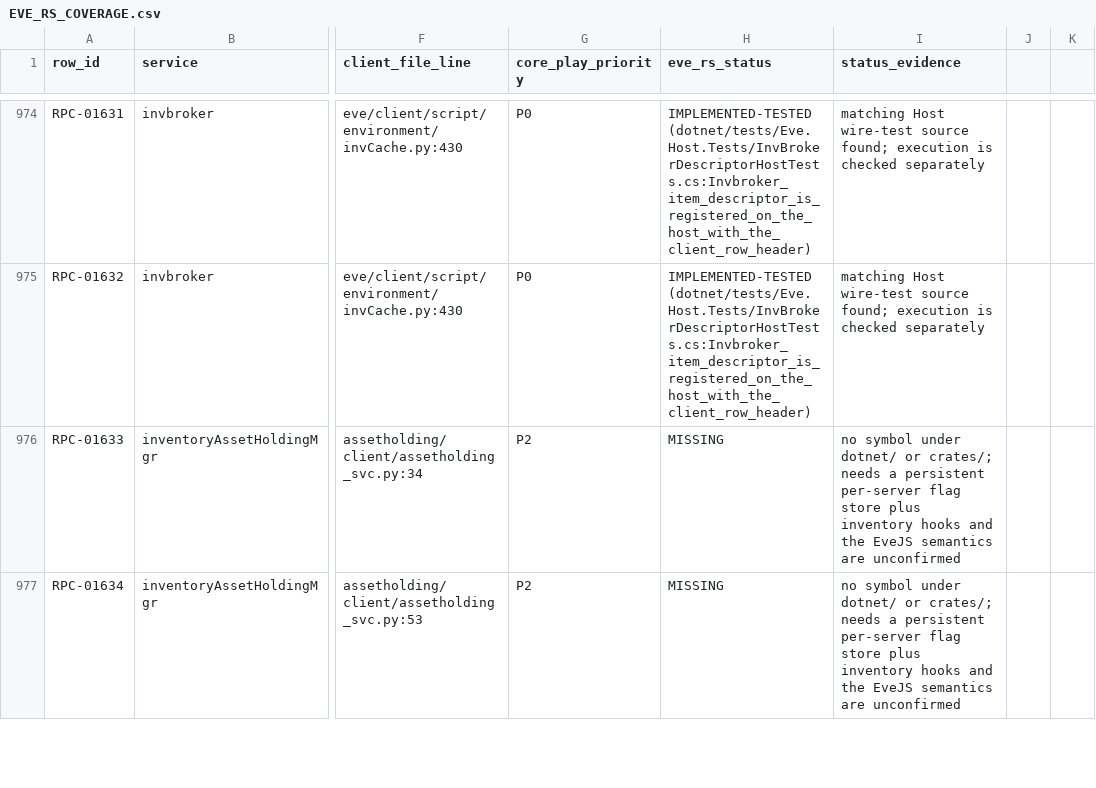
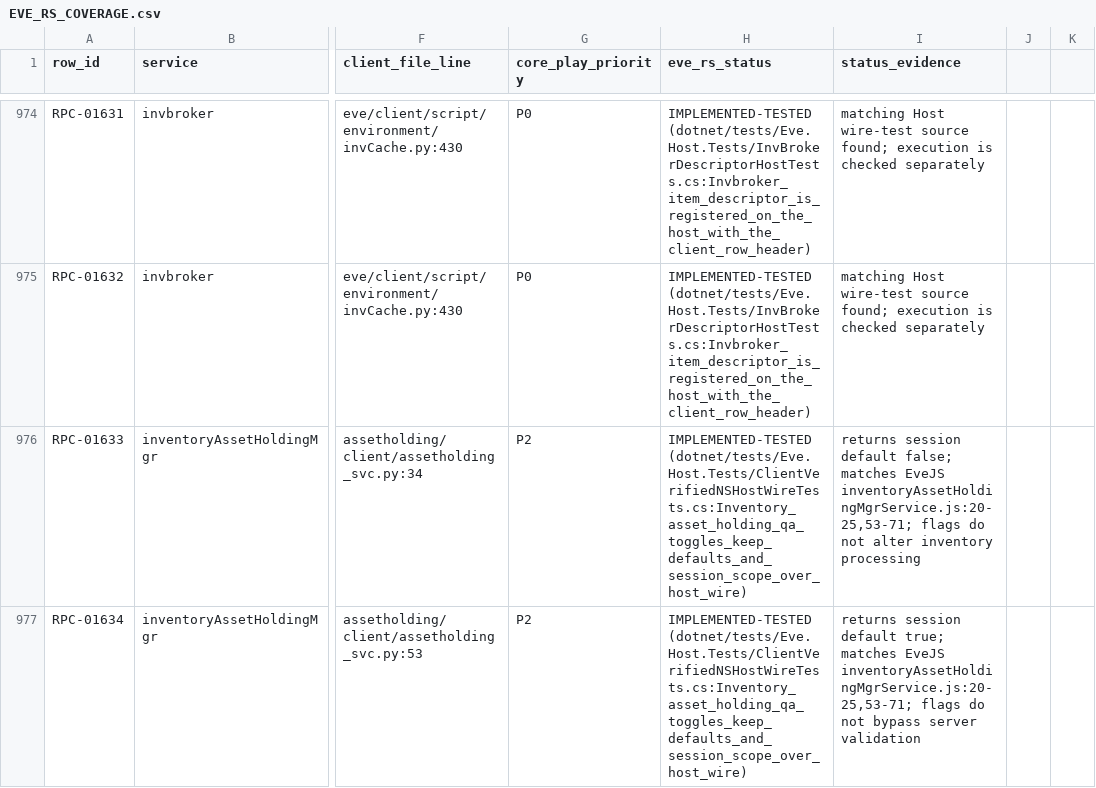
Before and after one commit to Fokiiiiiii/eve.rs, a CSV file: docs/project/service-audit/EVE_RS_COVERAGE.csv, drawn as a sheet; only a part is shown, gaps mark what is left out; the diff covers the shown part only; the diff names each change by its address in the sheet, - before the commit and + after, or states it on an @@ line.

Commit message:
Document assorted service coverage audit

```diff
--- a/docs/project/service-audit/EVE_RS_COVERAGE.csv
+++ b/docs/project/service-audit/EVE_RS_COVERAGE.csv
-H976:H977 (eve_rs_status): MISSING
+H976:H977 (eve_rs_status): IMPLEMENTED-TESTED (dotnet/tests/Eve.Host.Tests/ClientVerifiedNSHostWireTests.cs:Inventory_asset_holding_qa_toggles_keep_defaults_and_session_scope_over_host_wire)
-I976 (status_evidence): no symbol under dotnet/ or crates/; needs a persistent per-server flag store plus inventory hooks and the EveJS semantics are unconfirmed
+I976 (status_evidence): returns session default false; matches EveJS inventoryAssetHoldingMgrService.js:20-25,53-71; flags do not alter inventory processing
-I977 (status_evidence): no symbol under dotnet/ or crates/; needs a persistent per-server flag store plus inventory hooks and the EveJS semantics are unconfirmed
+I977 (status_evidence): returns session default true; matches EveJS inventoryAssetHoldingMgrService.js:20-25,53-71; flags do not bypass server validation
```
Also changed, not shown: 32 edited cells elsewhere in this file, 2 other files.
